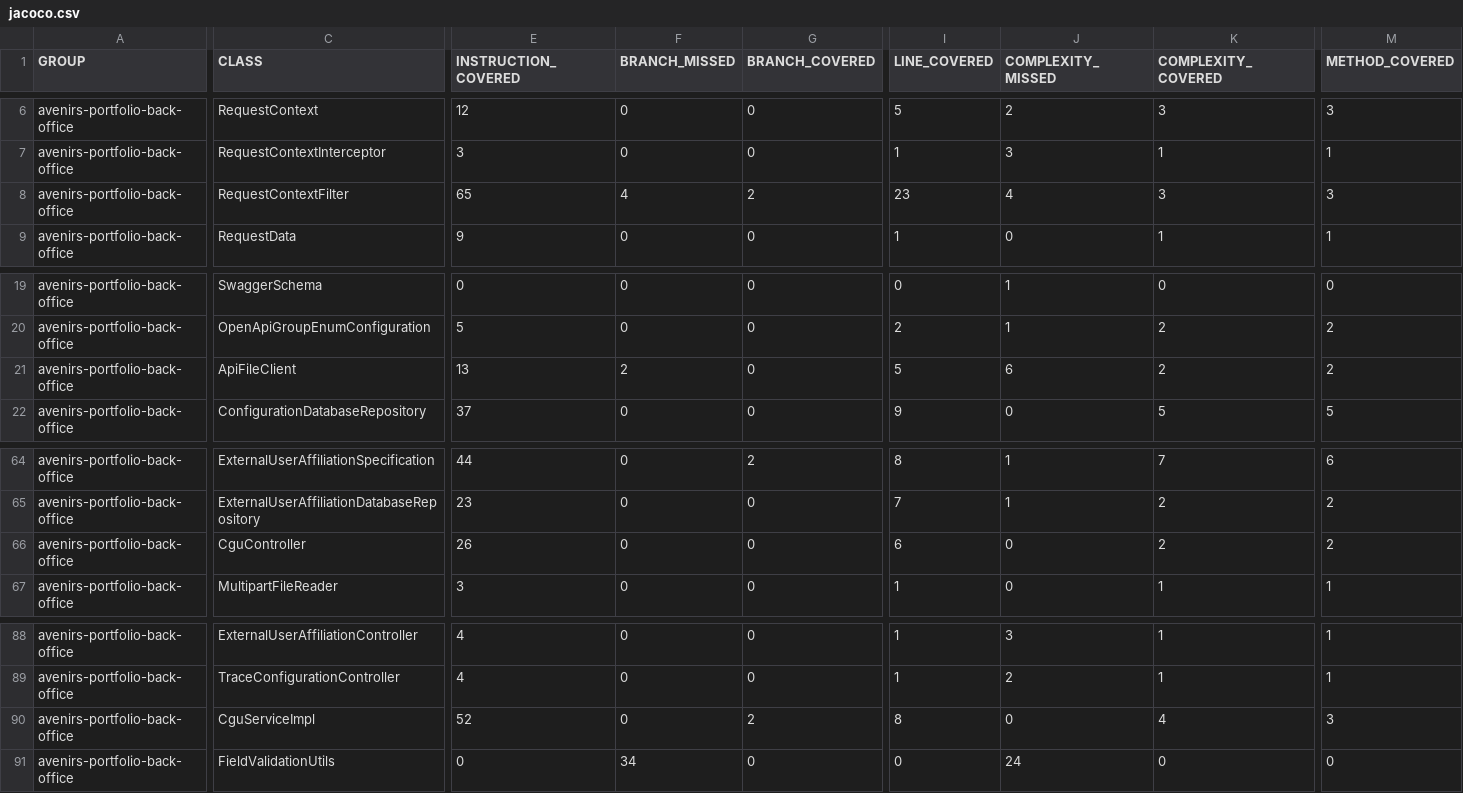
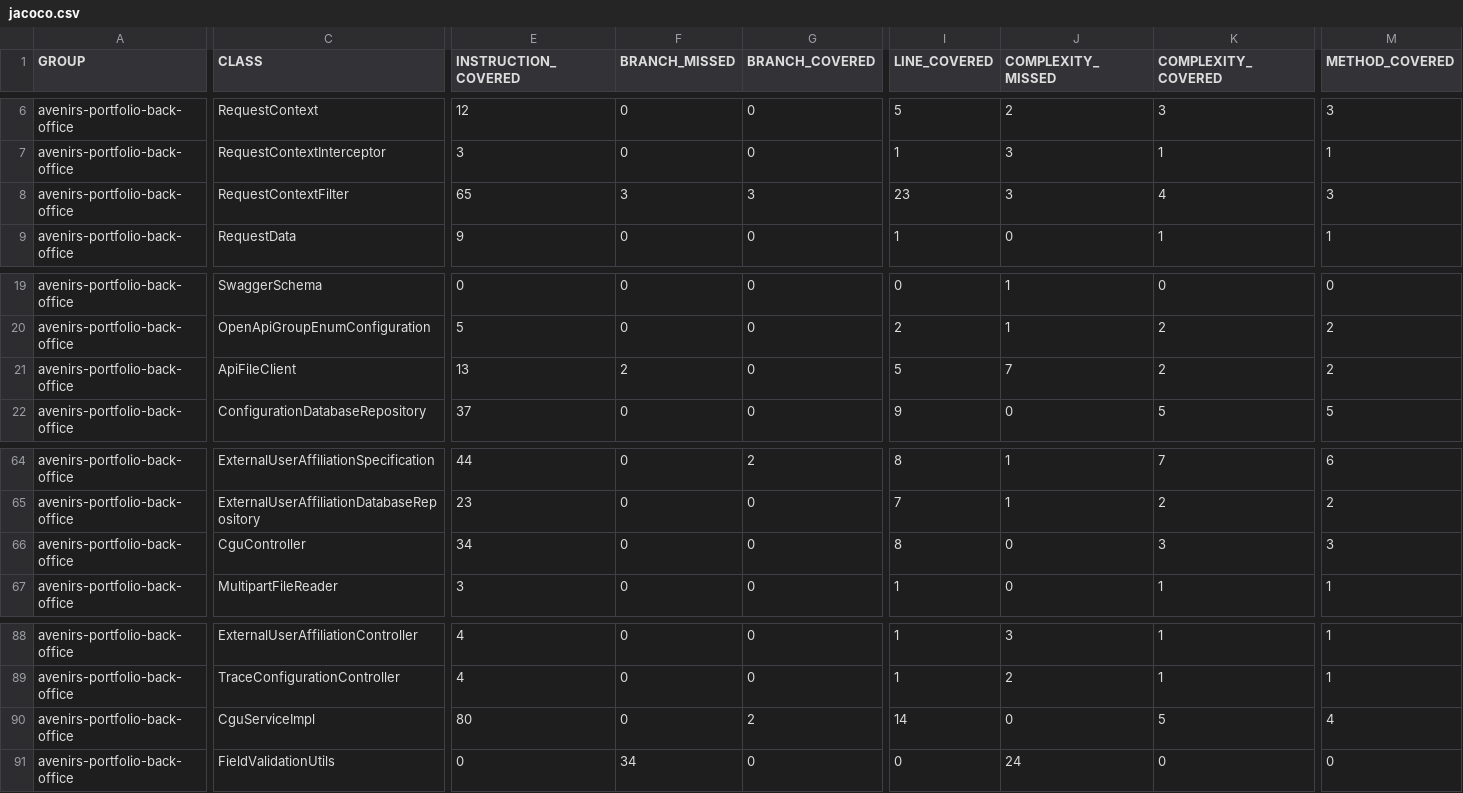
Before and after one commit to avenirs-esr/avenirs-portfolio-back-office, a CSV file: docs/jacoco-report/jacoco/jacoco.csv, drawn as a sheet; only a part is shown, gaps mark what is left out; the diff covers the shown part only; the diff names each change by its address in the sheet, - before the commit and + after, or states it on an @@ line.

```diff
--- a/docs/jacoco-report/jacoco/jacoco.csv
+++ b/docs/jacoco-report/jacoco/jacoco.csv
-F8 (BRANCH_MISSED): 4
+F8 (BRANCH_MISSED): 3
-G8 (BRANCH_COVERED): 2
+G8 (BRANCH_COVERED): 3
-J8 (COMPLEXITY_MISSED): 4
+J8 (COMPLEXITY_MISSED): 3
-K8 (COMPLEXITY_COVERED): 3
+K8 (COMPLEXITY_COVERED): 4
-J21 (COMPLEXITY_MISSED): 6
+J21 (COMPLEXITY_MISSED): 7
-E66 (INSTRUCTION_COVERED): 26
+E66 (INSTRUCTION_COVERED): 34
-I66 (LINE_COVERED): 6
+I66 (LINE_COVERED): 8
-K66 (COMPLEXITY_COVERED): 2
+K66 (COMPLEXITY_COVERED): 3
-M66 (METHOD_COVERED): 2
+M66 (METHOD_COVERED): 3
-E90 (INSTRUCTION_COVERED): 52
+E90 (INSTRUCTION_COVERED): 80
-I90 (LINE_COVERED): 8
+I90 (LINE_COVERED): 14
-K90 (COMPLEXITY_COVERED): 4
+K90 (COMPLEXITY_COVERED): 5
-M90 (METHOD_COVERED): 3
+M90 (METHOD_COVERED): 4
```
Also changed, not shown: 3 edited cells elsewhere in this file, 20 other files.
